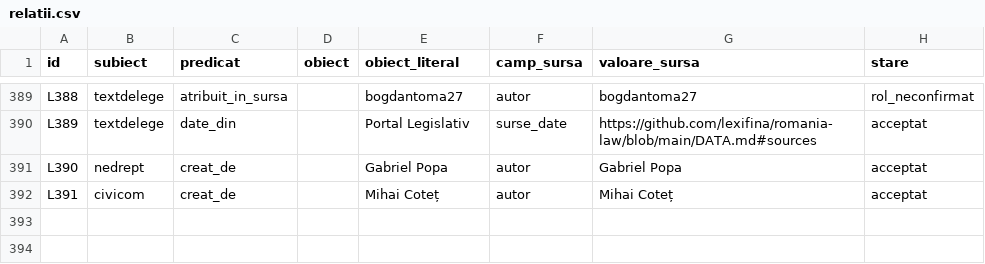
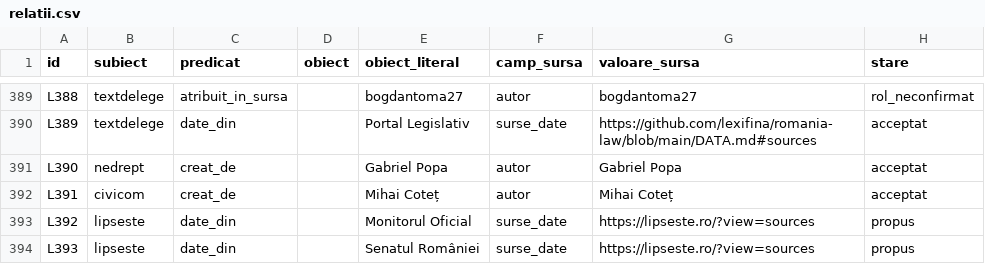
Before and after one commit to gov2-ro/awesome-civtech-ro, a CSV file: data/taxonomy-v2/integrare/relatii.csv, drawn as a sheet; only a part is shown, gaps mark what is left out.

```diff
--- a/data/taxonomy-v2/integrare/relatii.csv
+++ b/data/taxonomy-v2/integrare/relatii.csv
@@ -392 +392,3 @@ L390,nedrept,creat_de,,Gabriel Popa,autor,Gabriel Popa,acceptat
 L391,civicom,creat_de,,Mihai Coteț,autor,Mihai Coteț,acceptat
+L392,lipseste,date_din,,Monitorul Oficial,surse_date,https://lipseste.ro/?view=sources,propus
+L393,lipseste,date_din,,Senatul României,surse_date,https://lipseste.ro/?view=sources,propus
```
Also changed, not shown: data/taxonomy-v2/integrare/intrari.csv, data/taxonomy-v2/observatii/documentare/rezumat.csv, 12 other files.
